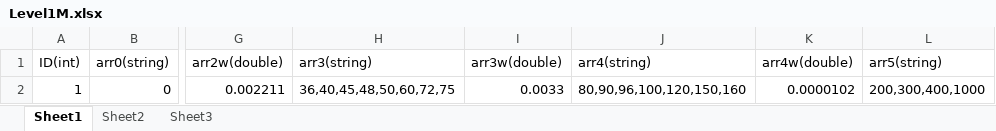
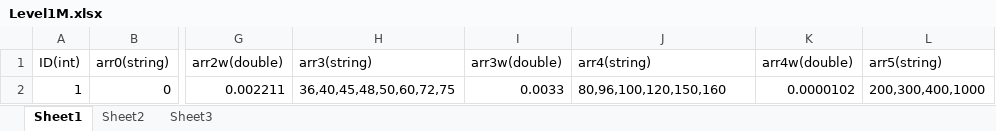
Before and after one commit to stefanfcw123/Framework3, an Excel workbook: MyOther/Level1M.xlsx, sheet Sheet1, drawn as a sheet; only a part is shown, gaps mark what is left out; values as stored, in another font and other column widths than the file's, no borders; the diff names each change by its address in the sheet, - before the commit and + after, or states it on an @@ line.

```diff
--- a/MyOther/Level1M.xlsx (sheet Sheet1)
+++ b/MyOther/Level1M.xlsx (sheet Sheet1)
-J2 (arr4(string)): 80,90,96,100,120,150,160
+J2 (arr4(string)): 80,96,100,120,150,160
```
Also changed, not shown: MyOther/Level1L.xlsx, MyOther/Level1S.xlsx, 18 other files.
